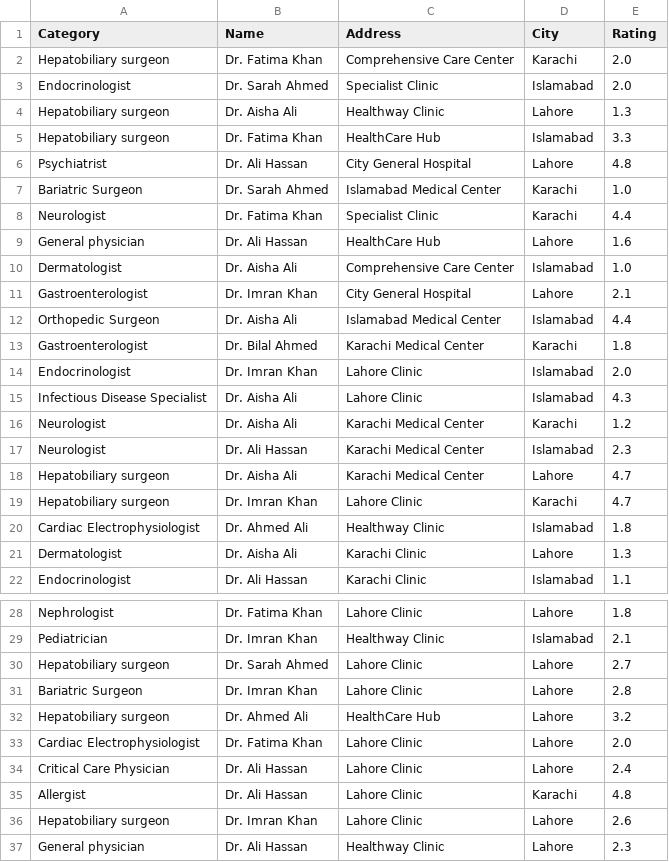
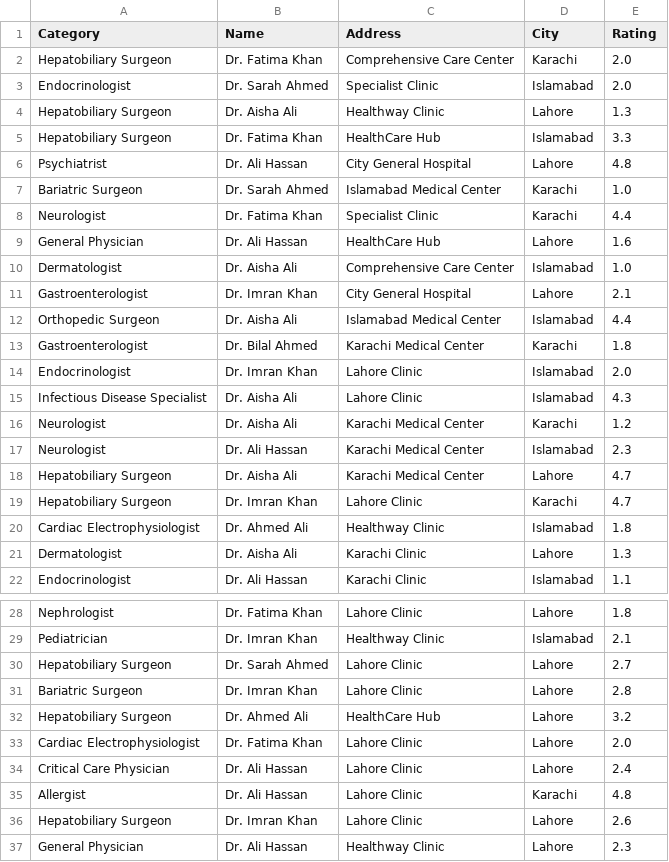
Before and after one commit to Billionaire-Anuj/mediflow-api, a CSV file: src/API/Mediflow.API/wwwroot/data/recommendations/doctors.csv, drawn as a sheet; only a part is shown, gaps mark what is left out.

```diff
--- a/src/API/Mediflow.API/wwwroot/data/recommendations/doctors.csv
+++ b/src/API/Mediflow.API/wwwroot/data/recommendations/doctors.csv
@@ -1,6 +1,6 @@
 Category,Name,Address,City,Rating
-"Hepatobiliary surgeon","Dr. Fatima Khan","Comprehensive Care Center","Karachi",2.0
+"Hepatobiliary Surgeon","Dr. Fatima Khan","Comprehensive Care Center","Karachi",2.0
 "Endocrinologist","Dr. Sarah Ahmed","Specialist Clinic","Islamabad",2.0
-"Hepatobiliary surgeon","Dr. Aisha Ali","Healthway Clinic","Lahore",1.3
-"Hepatobiliary surgeon","Dr. Fatima Khan","HealthCare Hub","Islamabad",3.3
+"Hepatobiliary Surgeon","Dr. Aisha Ali","Healthway Clinic","Lahore",1.3
+"Hepatobiliary Surgeon","Dr. Fatima Khan","HealthCare Hub","Islamabad",3.3
 "Psychiatrist","Dr. Ali Hassan","City General Hospital","Lahore",4.8
@@ -8,3 +8,3 @@ Category,Name,Address,City,Rating
 "Neurologist","Dr. Fatima Khan","Specialist Clinic","Karachi",4.4
-"General physician","Dr. Ali Hassan","HealthCare Hub","Lahore",1.6
+"General Physician","Dr. Ali Hassan","HealthCare Hub","Lahore",1.6
 "Dermatologist","Dr. Aisha Ali","Comprehensive Care Center","Islamabad",1.0
@@ -17,4 +17,4 @@ Category,Name,Address,City,Rating
 "Neurologist","Dr. Ali Hassan","Karachi Medical Center","Islamabad",2.3
-"Hepatobiliary surgeon","Dr. Aisha Ali","Karachi Medical Center","Lahore",4.7
-"Hepatobiliary surgeon","Dr. Imran Khan","Lahore Clinic","Karachi",4.7
+"Hepatobiliary Surgeon","Dr. Aisha Ali","Karachi Medical Center","Lahore",4.7
+"Hepatobiliary Surgeon","Dr. Imran Khan","Lahore Clinic","Karachi",4.7
 "Cardiac Electrophysiologist","Dr. Ahmed Ali","Healthway Clinic","Islamabad",1.8
@@ -29,5 +29,5 @@ Category,Name,Address,City,Rating
 "Pediatrician","Dr. Imran Khan","Healthway Clinic","Islamabad",2.1
-"Hepatobiliary surgeon","Dr. Sarah Ahmed","Lahore Clinic","Lahore",2.7
+"Hepatobiliary Surgeon","Dr. Sarah Ahmed","Lahore Clinic","Lahore",2.7
 "Bariatric Surgeon","Dr. Imran Khan","Lahore Clinic","Lahore",2.8
-"Hepatobiliary surgeon","Dr. Ahmed Ali","HealthCare Hub","Lahore",3.2
+"Hepatobiliary Surgeon","Dr. Ahmed Ali","HealthCare Hub","Lahore",3.2
 "Cardiac Electrophysiologist","Dr. Fatima Khan","Lahore Clinic","Lahore",2.0
@@ -35,3 +35,3 @@ Category,Name,Address,City,Rating
 "Allergist","Dr. Ali Hassan","Lahore Clinic","Karachi",4.8
-"Hepatobiliary surgeon","Dr. Imran Khan","Lahore Clinic","Lahore",2.6
-"General physician","Dr. Ali Hassan","Healthway Clinic","Lahore",2.3
+"Hepatobiliary Surgeon","Dr. Imran Khan","Lahore Clinic","Lahore",2.6
+"General Physician","Dr. Ali Hassan","Healthway Clinic","Lahore",2.3
```
Also changed, not shown: 25 other files.
